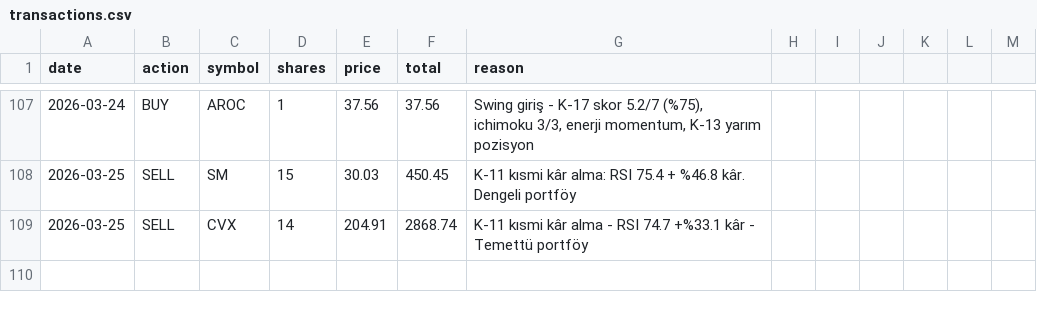
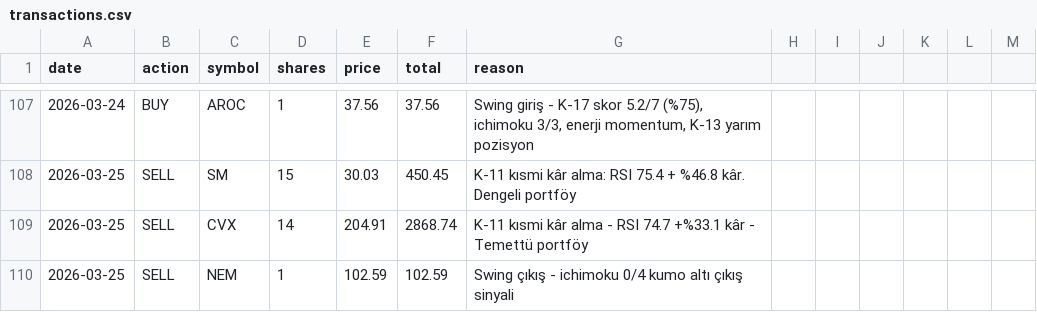
Before and after one commit to zeynelgun-afk/portfolio-tracker, a CSV file: data/transactions.csv, drawn as a sheet; only a part is shown, gaps mark what is left out; the diff names each change by its address in the sheet, - before the commit and + after, or states it on an @@ line.

Commit message:
[SATIŞ] Temettü - CVX 14 adet @204.91 - K-11 kısmi kâr alma RSI 74.7 [SWING-ÇIKIŞ] NEM @102.59 +%4.18 - ichimoku 0/4 kumo altı çıkış [GÜNCELLEME] Faz 2 fiyat güncellemesi + trailing stop - 25 mart 2026

```diff
--- a/data/transactions.csv
+++ b/data/transactions.csv
+row 110: 2026-03-25 | SELL | NEM | 1 | 102.59 | 102.59 | Swing çıkış - ichimoku 0/4 kumo altı çıkış sinyali
```
Also changed, not shown: 6 other files.
